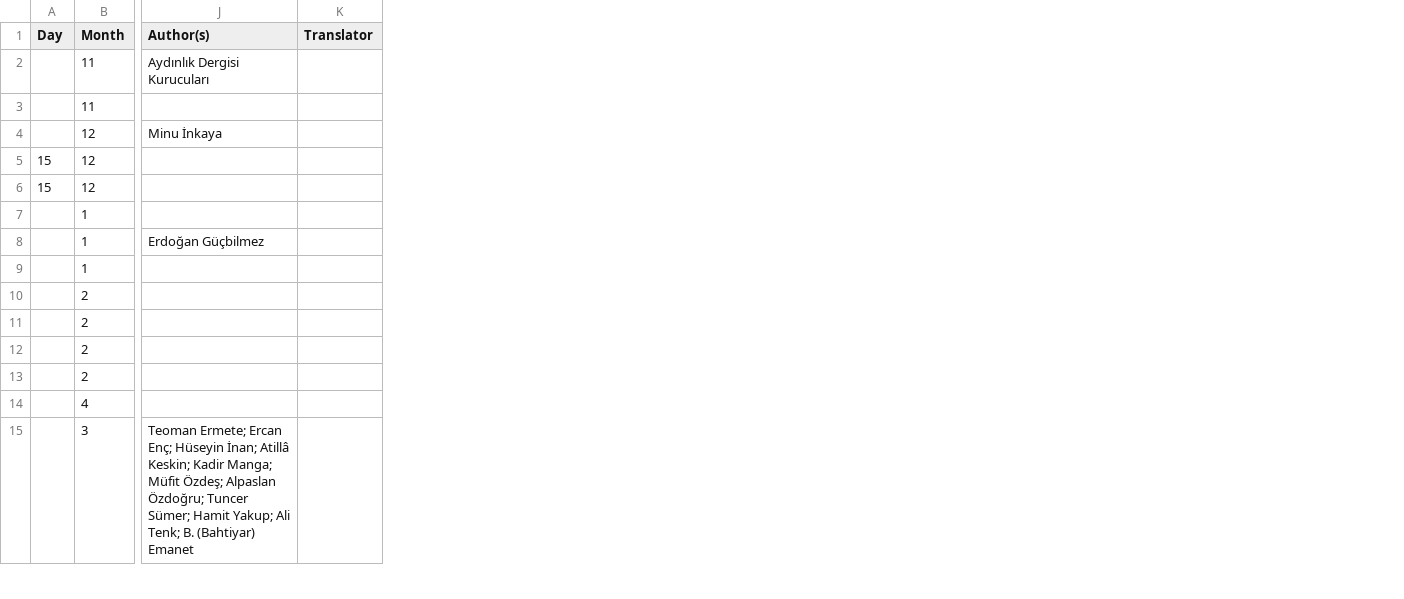
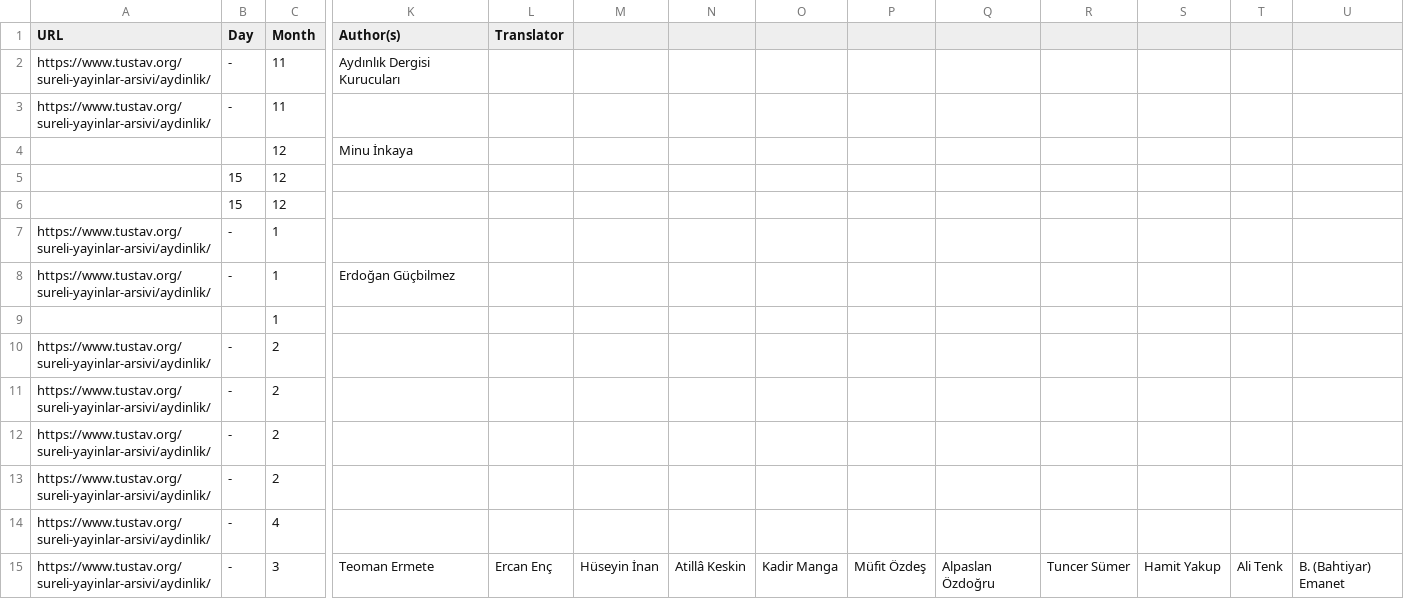
Before and after one commit to ACortellari/Turkey-Left-Palestine, a CSV file: Leftist Press.csv, drawn as a sheet; only a part is shown, gaps mark what is left out; addresses are those after the commit; the diff covers the shown part only; the diff names each change by its address in the sheet, - before the commit and + after, or states it on an @@ line.

Commit message:
Update Leftist Press.csv

```diff
--- a/Leftist Press.csv
+++ b/Leftist Press.csv
+column A (URL), rows 2-15: https://www.tustav.org/sureli-yayinlar-arsivi/aydinlik/ | https://www.tustav.org/sureli-yayinlar-arsivi/aydinlik/ |  |  |  | https://www.tustav.org/sureli-yayinlar-arsivi/aydinlik/ | https://www.tustav.org/sureli-yayinlar-arsivi/aydinlik/ |  | https://www.tustav.org/sureli-yayinlar-arsivi/aydinlik/ | https://www.tustav.org/sureli-yayinlar-arsivi/aydinlik/ | https://www.tustav.org/sureli-yayinlar-arsivi/aydinlik/ | https://www.tustav.org/sureli-yayinlar-arsivi/aydinlik/ | https://www.tustav.org/sureli-yayinlar-arsivi/aydinlik/ | https://www.tustav.org/sureli-yayinlar-arsivi/aydinlik/
+column M, row 15: Hüseyin İnan
+column N, row 15: Atillâ Keskin
+column O, row 15: Kadir Manga
+column P, row 15: Müfit Özdeş
+column Q, row 15: Alpaslan Özdoğru
+column R, row 15: Tuncer Sümer
+column S, row 15: Hamit Yakup
+column T, row 15: Ali Tenk
+column U, row 15: B. (Bahtiyar) Emanet
-B2:B3 (Day): (empty)
+B2:B3 (Day): -
-B7:B8 (Day): (empty)
+B7:B8 (Day): -
-B10:B15 (Day): (empty)
+B10:B15 (Day): -
-K15 (Author(s)): Teoman Ermete; Ercan Enç; Hüseyin İnan; Atillâ Keskin; Kadir Manga; Müfit Özdeş; Alpaslan Özdoğru; Tuncer Sümer; Hamit Yakup; Ali Tenk; B. (Bahtiyar) Emanet
+K15 (Author(s)): Teoman Ermete
-L15 (Translator): (empty)
+L15 (Translator): Ercan Enç
```
Also changed, not shown: 14 edited cells elsewhere in this file.
